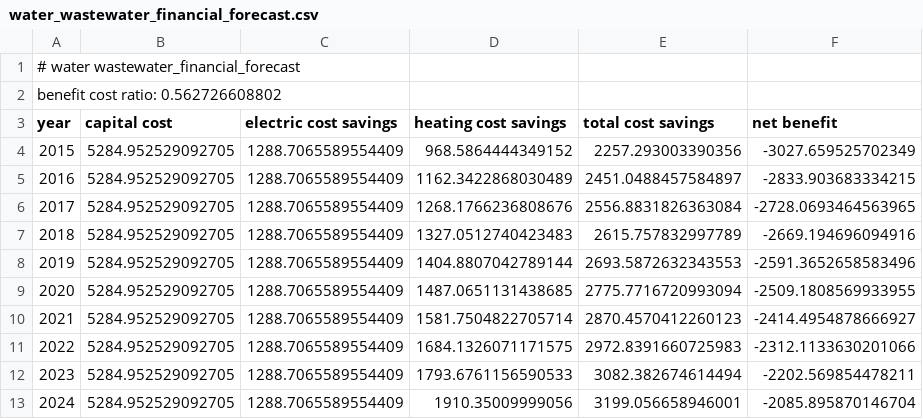
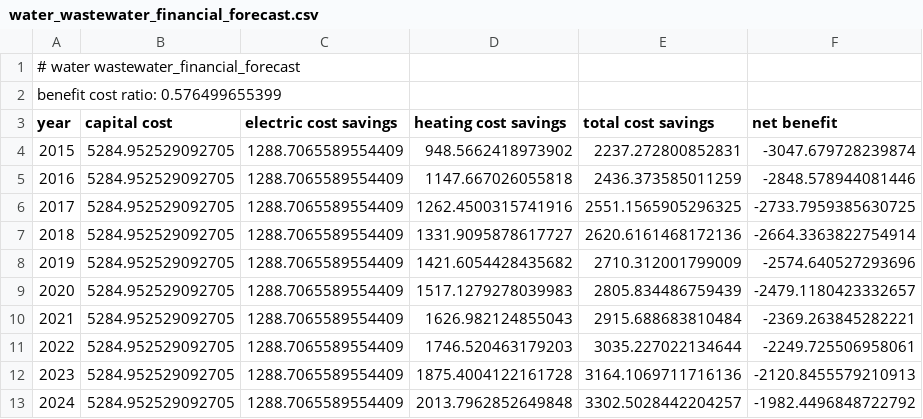
Before and after one commit to gina-alaska/alaska_affordable_energy_model, a CSV file: test_case/model_outputs/water_wastewater_financial_forecast.csv, drawn as a sheet; only a part is shown; the diff covers the shown part only.

```diff
--- a/test_case/model_outputs/water_wastewater_financial_forecast.csv
+++ b/test_case/model_outputs/water_wastewater_financial_forecast.csv
@@ -1,13 +1,13 @@
 # water wastewater_financial_forecast
-benefit cost ratio: 0.562726608802
+benefit cost ratio: 0.576499655399
 year,capital cost,electric cost savings,heating cost savings,total cost savings,net benefit
-2015,5284.952529092705,1288.7065589554409,968.5864444349152,2257.293003390356,-3027.659525702349
-2016,5284.952529092705,1288.7065589554409,1162.3422868030489,2451.0488457584897,-2833.903683334215
-2017,5284.952529092705,1288.7065589554409,1268.1766236808676,2556.8831826363084,-2728.0693464563965
-2018,5284.952529092705,1288.7065589554409,1327.0512740423483,2615.757832997789,-2669.194696094916
-2019,5284.952529092705,1288.7065589554409,1404.8807042789144,2693.5872632343553,-2591.3652658583496
-2020,5284.952529092705,1288.7065589554409,1487.0651131438685,2775.7716720993094,-2509.1808569933955
-2021,5284.952529092705,1288.7065589554409,1581.7504822705714,2870.4570412260123,-2414.4954878666927
-2022,5284.952529092705,1288.7065589554409,1684.1326071171575,2972.8391660725983,-2312.1133630201066
-2023,5284.952529092705,1288.7065589554409,1793.6761156590533,3082.382674614494,-2202.569854478211
-2024,5284.952529092705,1288.7065589554409,1910.35009999056,3199.056658946001,-2085.895870146704
+2015,5284.952529092705,1288.7065589554409,948.5662418973902,2237.272800852831,-3047.679728239874
+2016,5284.952529092705,1288.7065589554409,1147.667026055818,2436.373585011259,-2848.578944081446
+2017,5284.952529092705,1288.7065589554409,1262.4500315741916,2551.1565905296325,-2733.7959385630725
+2018,5284.952529092705,1288.7065589554409,1331.9095878617727,2620.6161468172136,-2664.3363822754914
+2019,5284.952529092705,1288.7065589554409,1421.6054428435682,2710.312001799009,-2574.640527293696
+2020,5284.952529092705,1288.7065589554409,1517.1279278039983,2805.834486759439,-2479.1180423332657
+2021,5284.952529092705,1288.7065589554409,1626.982124855043,2915.688683810484,-2369.263845282221
+2022,5284.952529092705,1288.7065589554409,1746.520463179203,3035.227022134644,-2249.725506958061
+2023,5284.952529092705,1288.7065589554409,1875.4004122161728,3164.1069711716136,-2120.8455579210913
+2024,5284.952529092705,1288.7065589554409,2013.7962852649848,3302.5028442204257,-1982.4496848722792
```
Also changed, not shown: 17 edited cells elsewhere in this file, test_case/forecast.csv, test_case/model_outputs/residential_buildings_financial_forecast.csv, 4 other files.
